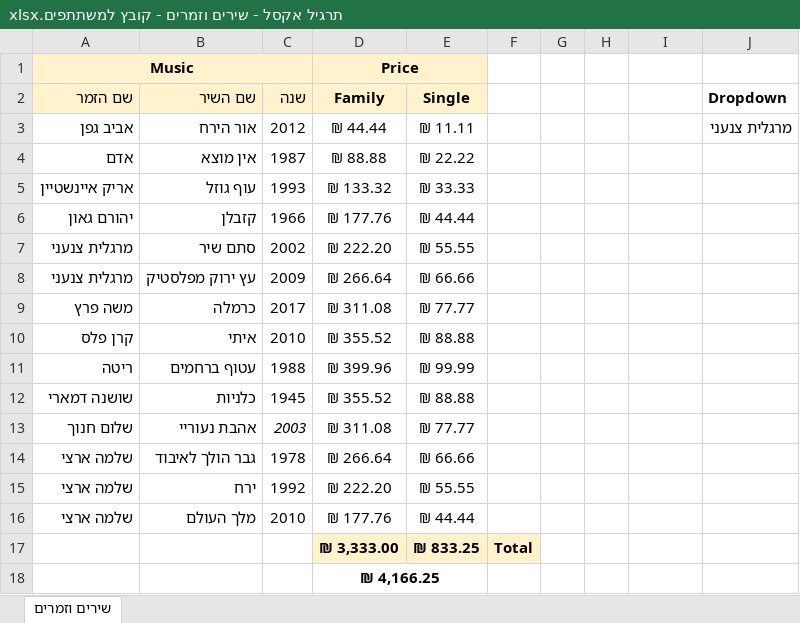
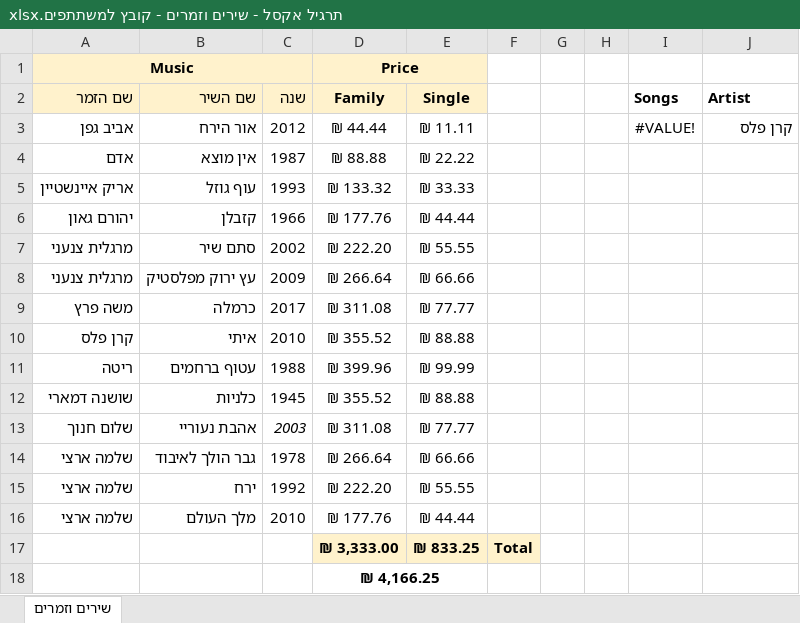
Before and after one commit to dberstein/recanati, an Excel workbook: תרגיל אקסל - שירים וזמרים - קובץ למשתתפים.xlsx, sheet שירים וזמרים, drawn as a sheet; values as stored, in another font and other column widths than the file's, no borders; charts and pictures not drawn; the diff names each change by its address in the sheet, - before the commit and + after, or states it on an @@ line.

Commit message:
dropdown lookup

```diff
--- a/תרגיל אקסל - שירים וזמרים - קובץ למשתתפים.xlsx (sheet שירים וזמרים)
+++ b/תרגיל אקסל - שירים וזמרים - קובץ למשתתפים.xlsx (sheet שירים וזמרים)
-I2: (empty)
+I2: Songs
-J2: Dropdown
+J2: Artist
-I3 (Songs): (empty)
+I3 (Songs): #VALUE!
-J3 (Artist): מרגלית צנעני
+J3 (Artist): קרן פלס
```
